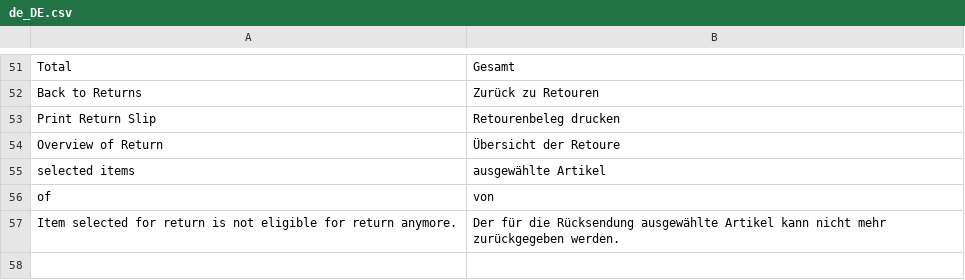
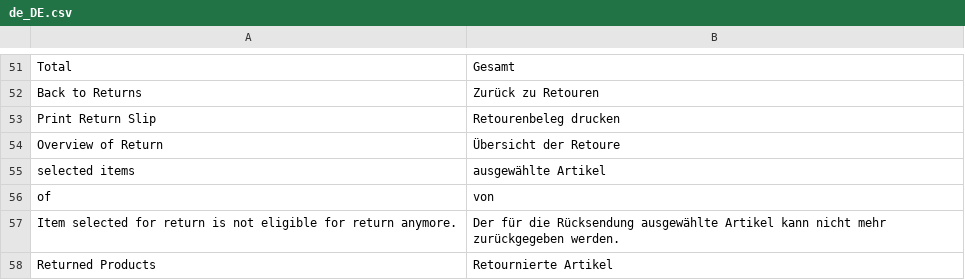
Before and after one commit to spryker/sales-return-gui, a CSV file: data/translation/Zed/de_DE.csv, drawn as a sheet; only a part is shown, gaps mark what is left out.

Commit message:
fixed missing translations

```diff
--- a/data/translation/Zed/de_DE.csv
+++ b/data/translation/Zed/de_DE.csv
@@ -57 +57,2 @@ of,von
 "Item selected for return is not eligible for return anymore.","Der für die Rücksendung ausgewählte Artikel kann nicht mehr zurückgegeben werden."
+"Returned Products","Retournierte Artikel"
```
Also changed, not shown: data/translation/Zed/en_US.csv.
